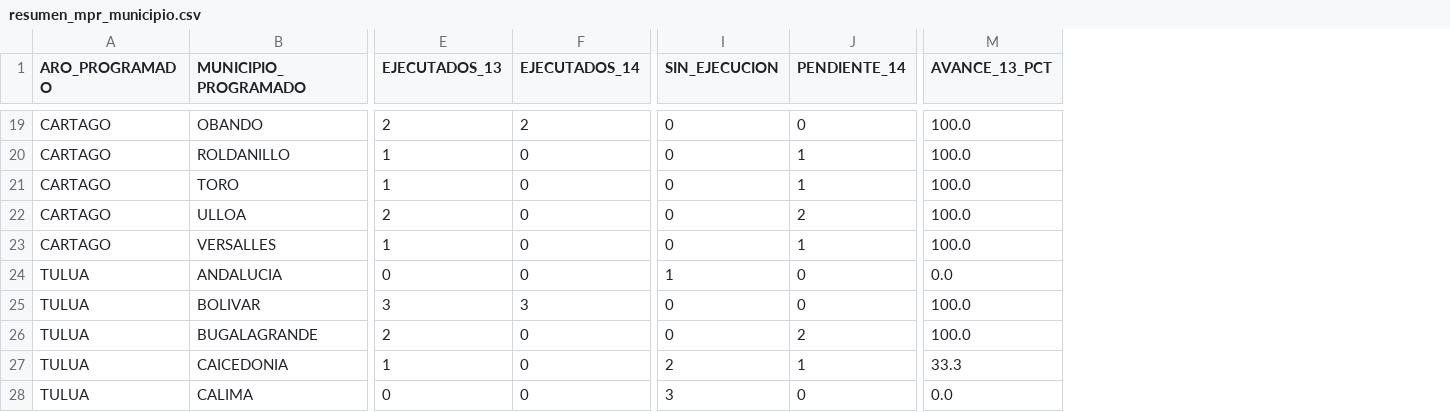
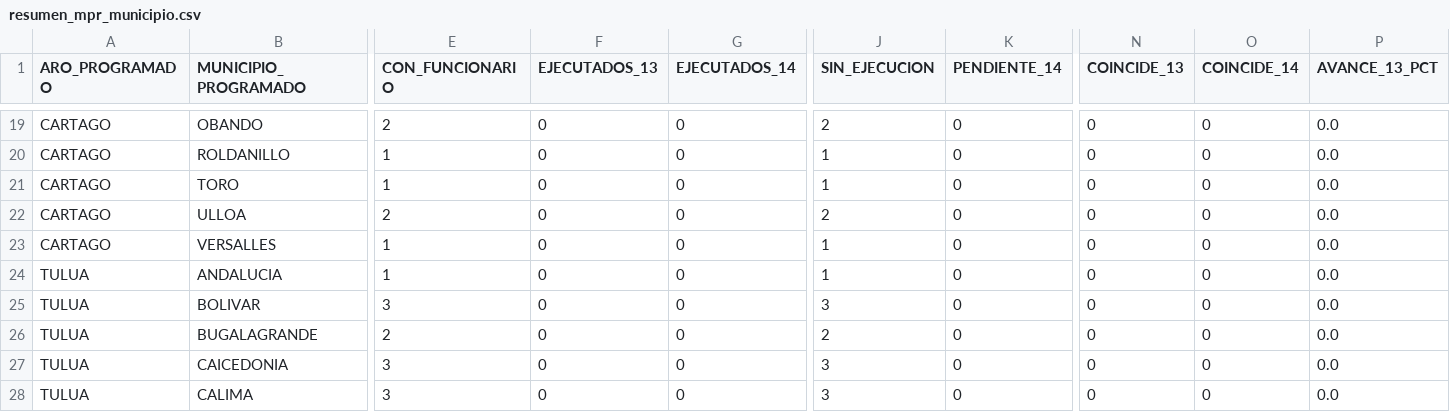
Before and after one commit to UESVALLE/uesvalle.github.io, a CSV file: data/mpr/current/resumen_mpr_municipio.csv, drawn as a sheet; only a part is shown, gaps mark what is left out; addresses are those after the commit; the diff covers the shown part only; the diff names each change by its address in the sheet, - before the commit and + after, or states it on an @@ line.

```diff
--- a/data/mpr/current/resumen_mpr_municipio.csv
+++ b/data/mpr/current/resumen_mpr_municipio.csv
+column E (CON_FUNCIONARIO), rows 19-28: 2 | 1 | 1 | 2 | 1 | 1 | 3 | 2 | 3 | 3
+column N (COINCIDE_13), rows 19-28: all 0
+column O (COINCIDE_14), rows 19-28: all 0
-F19 (EJECUTADOS_13): 2
+F19 (EJECUTADOS_13): 0
-G19 (EJECUTADOS_14): 2
+G19 (EJECUTADOS_14): 0
-J19 (SIN_EJECUCION): 0
+J19 (SIN_EJECUCION): 2
-P19:P23 (AVANCE_13_PCT): 100.0
+P19:P23 (AVANCE_13_PCT): 0.0
-F20:F21 (EJECUTADOS_13): 1
+F20:F21 (EJECUTADOS_13): 0
-J20:J21 (SIN_EJECUCION): 0
+J20:J21 (SIN_EJECUCION): 1
-K20:K21 (PENDIENTE_14): 1
+K20:K21 (PENDIENTE_14): 0
-F22 (EJECUTADOS_13): 2
+F22 (EJECUTADOS_13): 0
-J22 (SIN_EJECUCION): 0
+J22 (SIN_EJECUCION): 2
-K22 (PENDIENTE_14): 2
+K22 (PENDIENTE_14): 0
-F23 (EJECUTADOS_13): 1
+F23 (EJECUTADOS_13): 0
-J23 (SIN_EJECUCION): 0
+J23 (SIN_EJECUCION): 1
-K23 (PENDIENTE_14): 1
+K23 (PENDIENTE_14): 0
-F25 (EJECUTADOS_13): 3
+F25 (EJECUTADOS_13): 0
-G25 (EJECUTADOS_14): 3
+G25 (EJECUTADOS_14): 0
-J25 (SIN_EJECUCION): 0
+J25 (SIN_EJECUCION): 3
-P25:P26 (AVANCE_13_PCT): 100.0
+P25:P26 (AVANCE_13_PCT): 0.0
-F26 (EJECUTADOS_13): 2
+F26 (EJECUTADOS_13): 0
-J26 (SIN_EJECUCION): 0
+J26 (SIN_EJECUCION): 2
-K26 (PENDIENTE_14): 2
+K26 (PENDIENTE_14): 0
-F27 (EJECUTADOS_13): 1
+F27 (EJECUTADOS_13): 0
-J27 (SIN_EJECUCION): 2
+J27 (SIN_EJECUCION): 3
-K27 (PENDIENTE_14): 1
+K27 (PENDIENTE_14): 0
-P27 (AVANCE_13_PCT): 33.3
+P27 (AVANCE_13_PCT): 0.0
```
Also changed, not shown: 95 edited cells elsewhere in this file, data/mpr/raw/Codigos_poa.csv, data/mpr/raw/Programados.csv, 9 other files.
